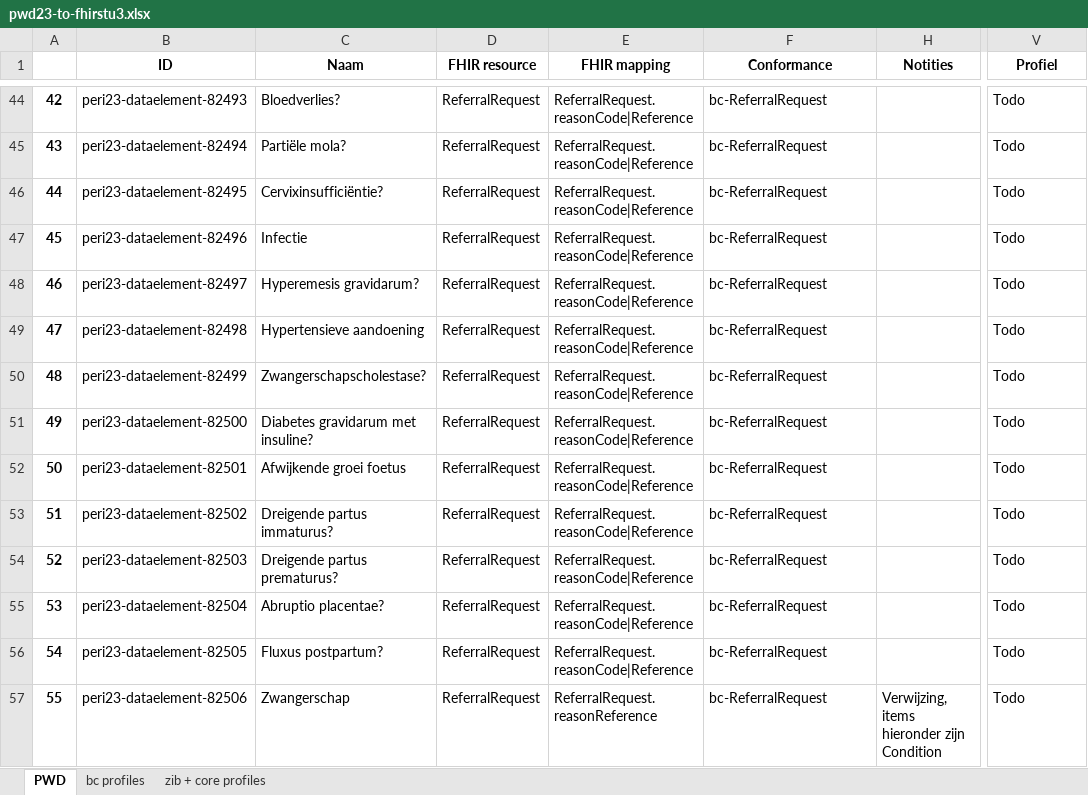
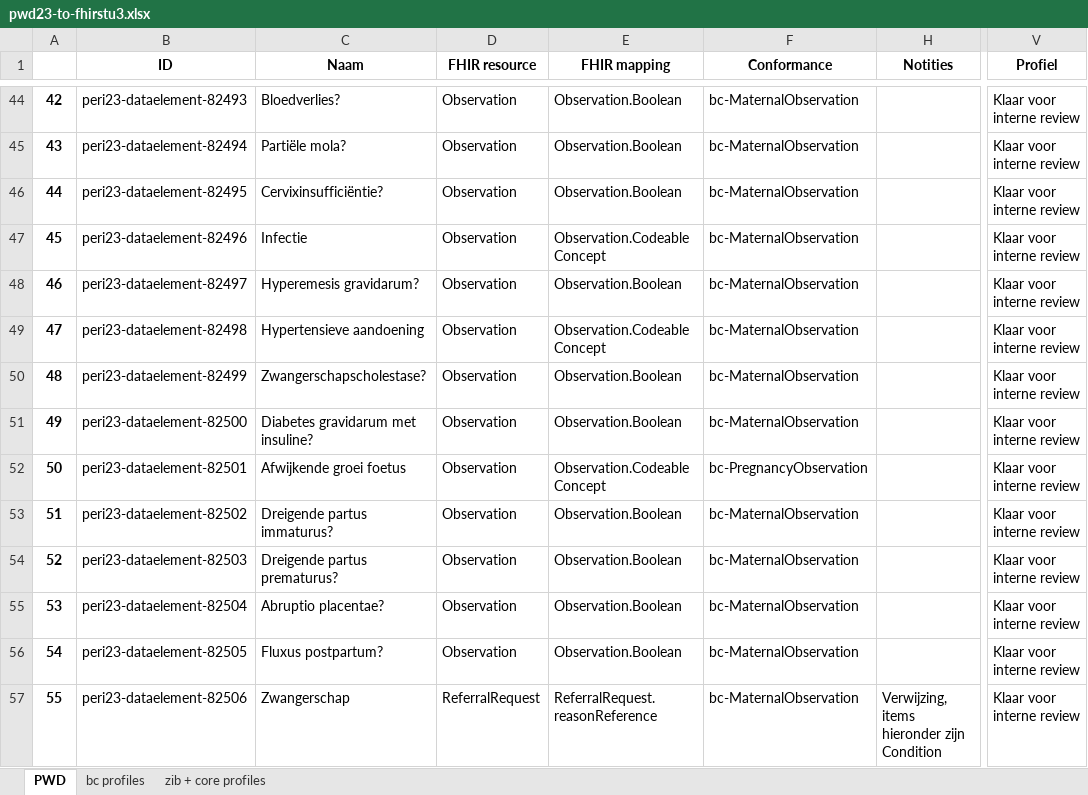
Before and after one commit to Nictiz/Geboortezorg-STU3, an Excel workbook: pwd23-to-fhirstu3.xlsx, sheet PWD, drawn as a sheet; only a part is shown, gaps mark what is left out; values as stored, in another font and other column widths than the file's, no borders; the diff covers the shown part only; the diff names each change by its address in the sheet, - before the commit and + after, or states it on an @@ line.

Commit message:
added data elements + mappings

```diff
--- a/pwd23-to-fhirstu3.xlsx (sheet PWD)
+++ b/pwd23-to-fhirstu3.xlsx (sheet PWD)
-D44:D56 (FHIR resource): ReferralRequest
+D44:D56 (FHIR resource): Observation
-E44:E46 (FHIR mapping): ReferralRequest.reasonCode|Reference
+E44:E46 (FHIR mapping): Observation.Boolean
-F44:F51 (Conformance): bc-ReferralRequest
+F44:F51 (Conformance): bc-MaternalObservation
-V44:V57 (Profiel): Todo
+V44:V57 (Profiel): Klaar voor interne review
-E47 (FHIR mapping): ReferralRequest.reasonCode|Reference
+E47 (FHIR mapping): Observation.CodeableConcept
-E48 (FHIR mapping): ReferralRequest.reasonCode|Reference
+E48 (FHIR mapping): Observation.Boolean
-E49 (FHIR mapping): ReferralRequest.reasonCode|Reference
+E49 (FHIR mapping): Observation.CodeableConcept
-E50:E51 (FHIR mapping): ReferralRequest.reasonCode|Reference
+E50:E51 (FHIR mapping): Observation.Boolean
-E52 (FHIR mapping): ReferralRequest.reasonCode|Reference
+E52 (FHIR mapping): Observation.CodeableConcept
-F52 (Conformance): bc-ReferralRequest
+F52 (Conformance): bc-PregnancyObservation
-E53:E56 (FHIR mapping): ReferralRequest.reasonCode|Reference
+E53:E56 (FHIR mapping): Observation.Boolean
-F53:F57 (Conformance): bc-ReferralRequest
+F53:F57 (Conformance): bc-MaternalObservation
```
Also changed, not shown: 241 edited cells elsewhere in this sheet, 14 other files.
